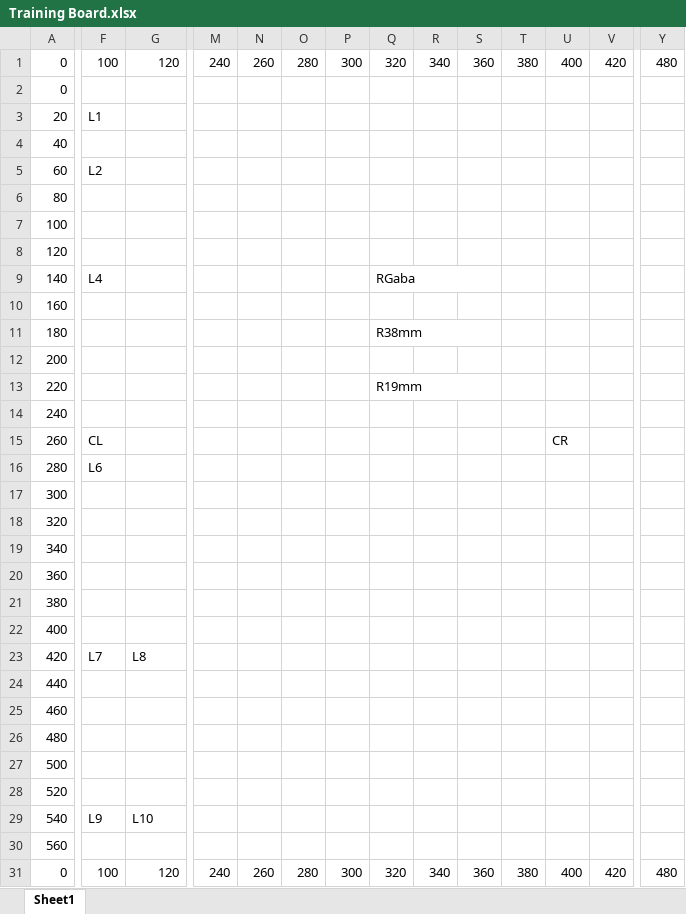
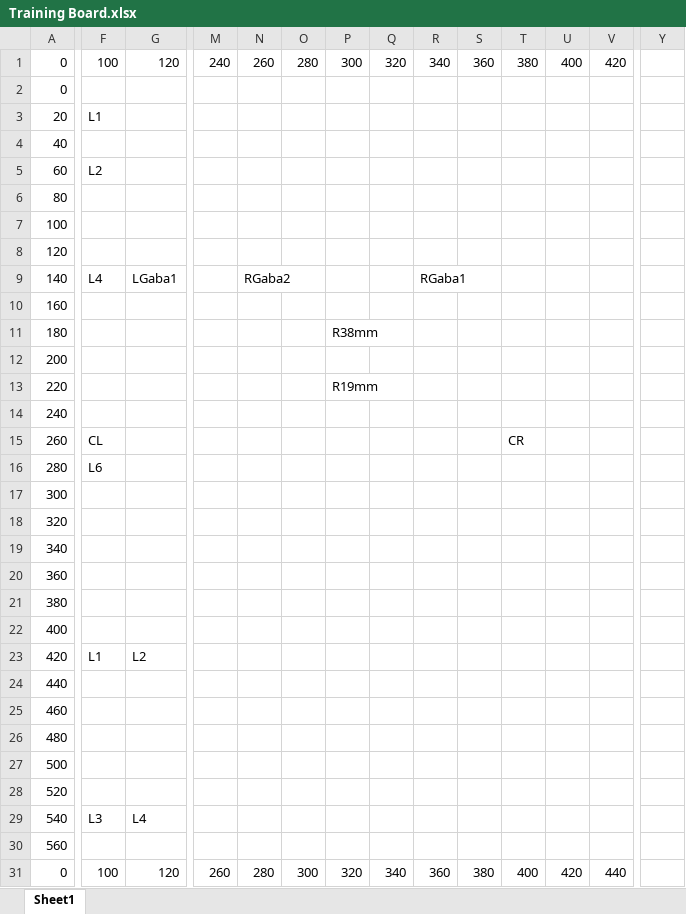
Before and after one commit to kuramiya/mytrainingboard, an Excel workbook: doc/Training Board.xlsx, sheet Sheet1, drawn as a sheet; only a part is shown, gaps mark what is left out; values as stored, in another font and other column widths than the file's, no cell formats; removed rows and columns are numbered as before the commit, all else as after; rows hold the shown columns only; the diff covers the shown part only; the diff names each change by its address in the sheet, - before the commit and + after, or states it on an @@ line.

```diff
--- a/doc/Training Board.xlsx (sheet Sheet1)
+++ b/doc/Training Board.xlsx (sheet Sheet1)
-Y1: 480
+Y1: (empty)
-row 9: 140 | L4 |  |  |  |  |  | RGaba
+row 9: 140 | L4 | LGaba1 |  | RGaba2 |  |  |  | RGaba1
-row 11: 180 |  |  |  |  |  |  | R38mm
+row 11: 180 |  |  |  |  |  | R38mm
-row 13: 220 |  |  |  |  |  |  | R19mm
+row 13: 220 |  |  |  |  |  | R19mm
-T15: (empty)
+T15: CR
-U15: CR
+U15: (empty)
-F23: L7
+F23: L1
-G23: L8
+G23: L2
-F29: L9
+F29: L3
-G29: L10
+G29: L4
-M31: 240
+M31: 260
-N31: 260
+N31: 280
-O31: 280
+O31: 300
-P31: 300
+P31: 320
-Q31: 320
+Q31: 340
-R31: 340
+R31: 360
-S31: 360
+S31: 380
-T31: 380
+T31: 400
-U31: 400
+U31: 420
-V31: 420
+V31: 440
-Y31: 480
+Y31: (empty)
```
Also changed, not shown: 2 edited cells elsewhere in this sheet, cell formats, 2 other files.
